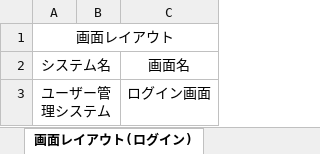
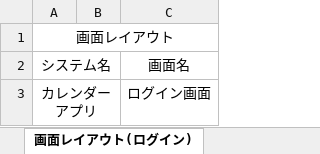
Before and after one commit to yamazakirr/7_Programing, an Excel workbook: 卒業課題/基本設計・詳細設計/基本設計書(卒業課題).xlsx, sheet 画面レイアウト(ログイン), drawn as a sheet; values as stored, in another font and other column widths than the file's, no borders; charts and pictures not drawn; the diff names each change by its address in the sheet, - before the commit and + after, or states it on an @@ line.

```diff
--- a/卒業課題/基本設計・詳細設計/基本設計書(卒業課題).xlsx (sheet 画面レイアウト(ログイン))
+++ b/卒業課題/基本設計・詳細設計/基本設計書(卒業課題).xlsx (sheet 画面レイアウト(ログイン))
-A3: ユーザー管理システム
+A3: カレンダーアプリ
```
Also changed, not shown: sheet 書き出しの概要, sheet 画面レイアウト(アカウント画面), sheet 画面レイアウト(アカウント登録操作), sheet 画面レイアウト(ログアウト), other sheet tabs, charts or pictures.
